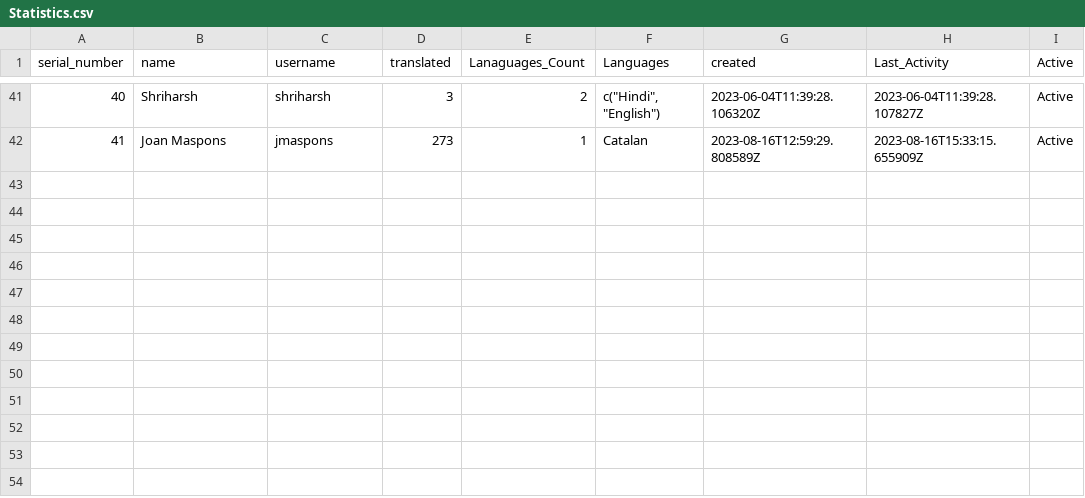
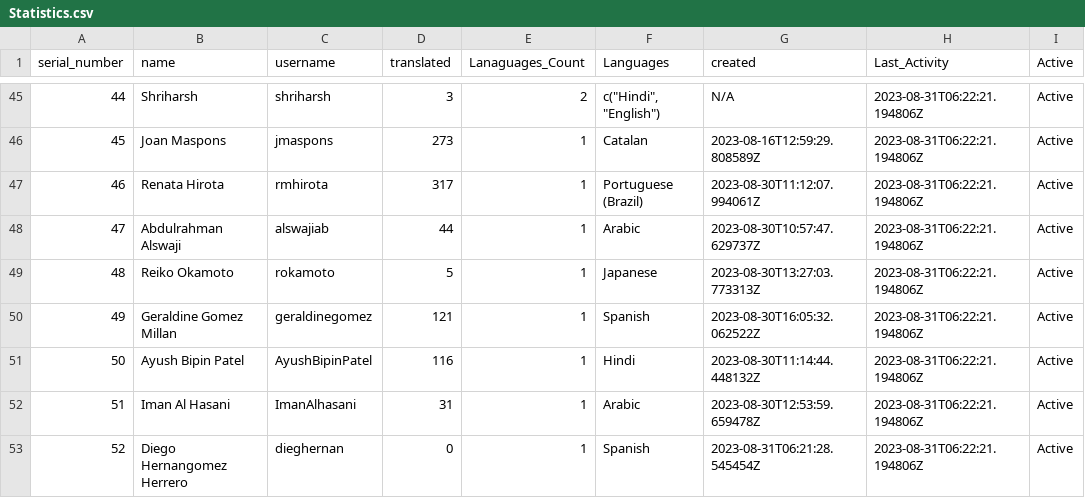
Before and after one commit to shrish-shete20/weblate, a CSV file: User Statistics/Statistics.csv, drawn as a sheet; only a part is shown, gaps mark what is left out; addresses are those after the commit; the diff covers the shown part only; the diff names each change by its address in the sheet, - before the commit and + after, or states it on an @@ line.

```diff
--- a/User Statistics/Statistics.csv
+++ b/User Statistics/Statistics.csv
@@ column A (serial_number) renumbered between rows 6 and 46 @@
-G45 (created): 2023-06-04T11:39:28.106320Z
+G45 (created): N/A
-H45 (Last_Activity): 2023-06-04T11:39:28.107827Z
+H45 (Last_Activity): 2023-08-31T06:22:21.194806Z
-H46 (Last_Activity): 2023-08-16T15:33:15.655909Z
+H46 (Last_Activity): 2023-08-31T06:22:21.194806Z
+row 47: 46 | Renata Hirota | rmhirota | 317 | 1 | Portuguese (Brazil) | 2023-08-30T11:12:07.994061Z | 2023-08-31T06:22:21.194806Z | Active
+row 48: 47 | Abdulrahman Alswaji | alswajiab | 44 | 1 | Arabic | 2023-08-30T10:57:47.629737Z | 2023-08-31T06:22:21.194806Z | Active
+row 49: 48 | Reiko Okamoto | rokamoto | 5 | 1 | Japanese | 2023-08-30T13:27:03.773313Z | 2023-08-31T06:22:21.194806Z | Active
+row 50: 49 | Geraldine Gomez Millan | geraldinegomez | 121 | 1 | Spanish | 2023-08-30T16:05:32.062522Z | 2023-08-31T06:22:21.194806Z | Active
+row 51: 50 | Ayush Bipin Patel | AyushBipinPatel | 116 | 1 | Hindi | 2023-08-30T11:14:44.448132Z | 2023-08-31T06:22:21.194806Z | Active
+row 52: 51 | Iman Al Hasani | ImanAlhasani | 31 | 1 | Arabic | 2023-08-30T12:53:59.659478Z | 2023-08-31T06:22:21.194806Z | Active
+row 53: 52 | Diego Hernangomez Herrero | dieghernan | 0 | 1 | Spanish | 2023-08-31T06:21:28.545454Z | 2023-08-31T06:22:21.194806Z | Active
```
Also changed, not shown: 4 added rows and 72 edited cells elsewhere in this file.
